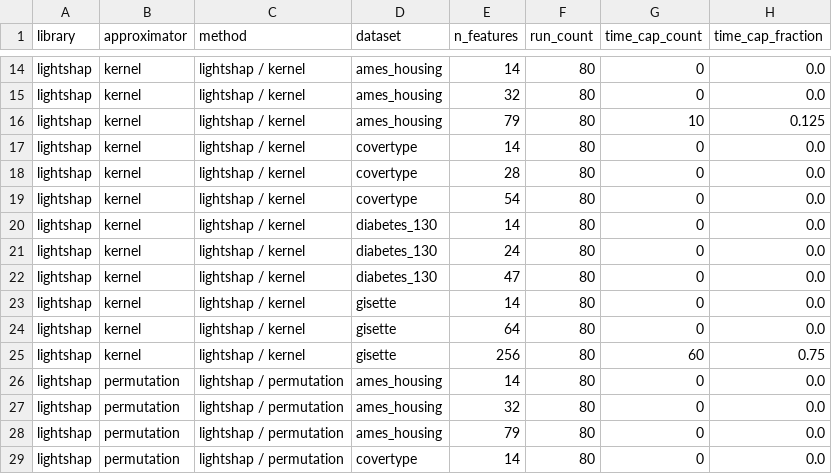
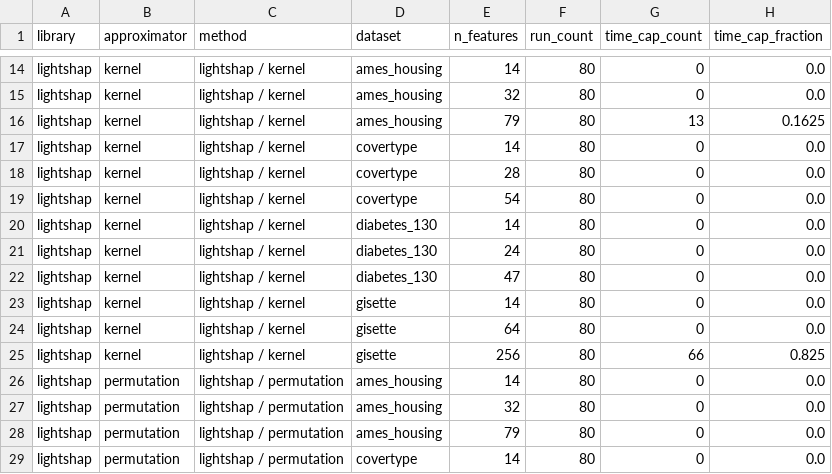
Before and after one commit to shap-landscape-group/shapiq_land, a CSV file: results/converted/rq1_feasibility.csv, drawn as a sheet; only a part is shown, gaps mark what is left out.

```diff
--- a/results/converted/rq1_feasibility.csv
+++ b/results/converted/rq1_feasibility.csv
@@ -15,3 +15,3 @@ lightshap,kernel,lightshap / kernel,ames_housing,14,80,0,0.0
 lightshap,kernel,lightshap / kernel,ames_housing,32,80,0,0.0
-lightshap,kernel,lightshap / kernel,ames_housing,79,80,10,0.125
+lightshap,kernel,lightshap / kernel,ames_housing,79,80,13,0.1625
 lightshap,kernel,lightshap / kernel,covertype,14,80,0,0.0
@@ -24,3 +24,3 @@ lightshap,kernel,lightshap / kernel,gisette,14,80,0,0.0
 lightshap,kernel,lightshap / kernel,gisette,64,80,0,0.0
-lightshap,kernel,lightshap / kernel,gisette,256,80,60,0.75
+lightshap,kernel,lightshap / kernel,gisette,256,80,66,0.825
 lightshap,permutation,lightshap / permutation,ames_housing,14,80,0,0.0
```
Also changed, not shown: results/converted/rq1_scaling_by_seed.csv, 9 other files.
